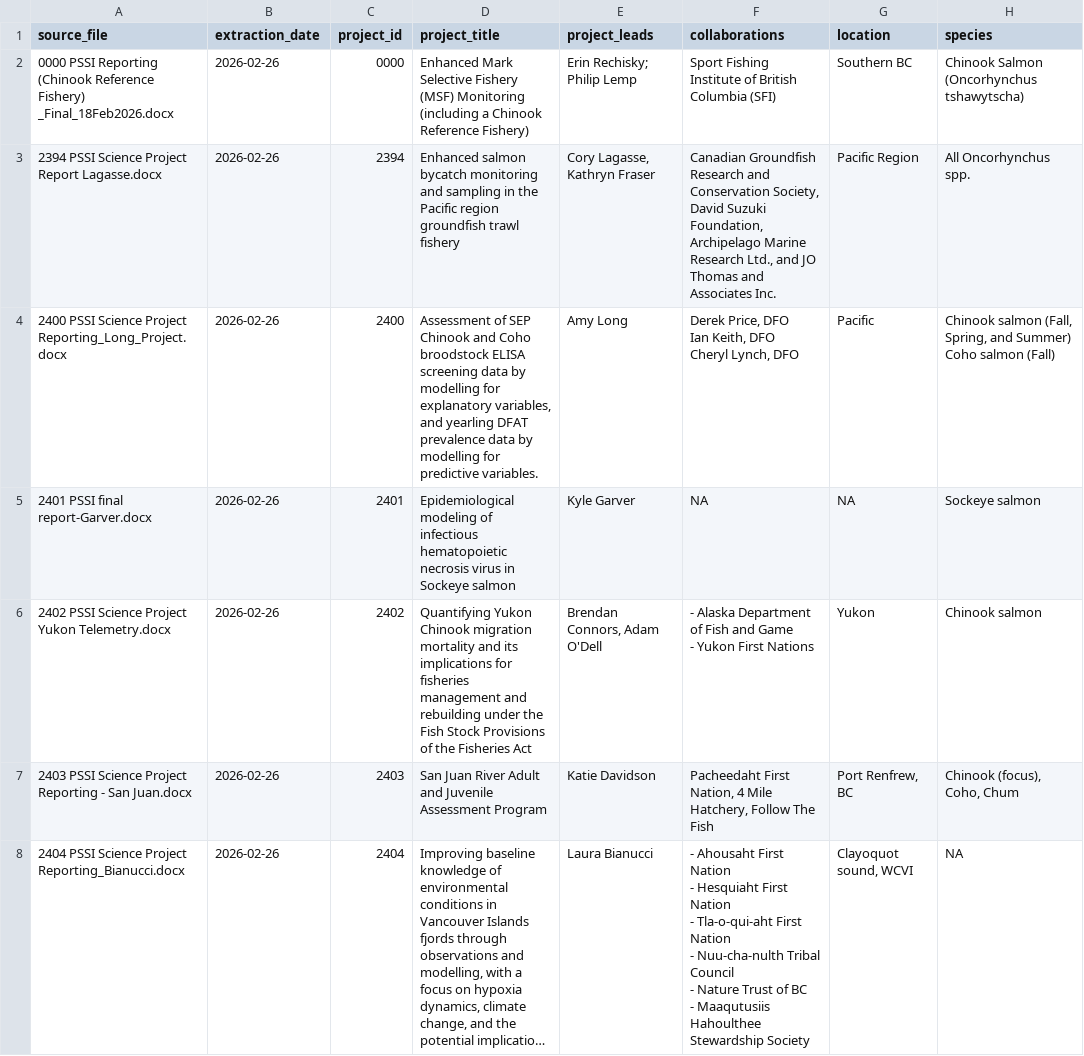
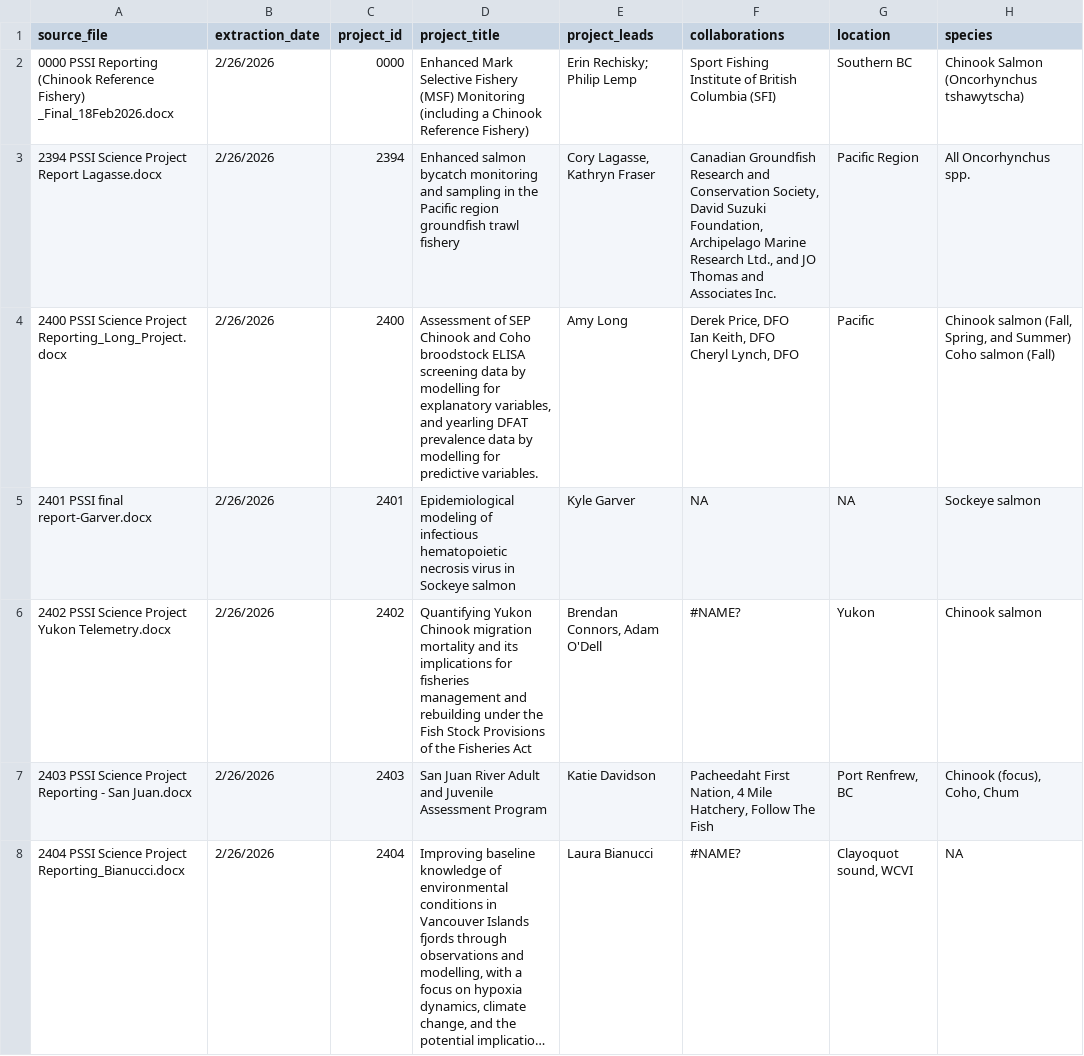
Before and after one commit to ennsjoe/PSSI-final-tech-report, a CSV file: data/processed/pssi_form_data_altered.csv (was data/processed/pssi_form_data.csv), drawn as a sheet; only a part is shown; long unchanged cells end in …; ↵ is a line break in a cell; the diff covers the shown part only; the diff names each change by its address in the sheet, - before the commit and + after, or states it on an @@ line.

Commit message:
csv update?

```diff
--- a/data/processed/pssi_form_data.csv
+++ b/data/processed/pssi_form_data_altered.csv
-B2:B8 (extraction_date): 2026-02-26
+B2:B8 (extraction_date): 2/26/2026
-F6 (collaborations): - Alaska Department of Fish and Game ↵ - Yukon First Nations
+F6 (collaborations): #NAME?
-F8 (collaborations): - Ahousaht First Nation ↵ - Hesquiaht First Nation ↵ - Tla-o-qui-aht First Nation ↵ - Nuu-cha-nulth Tribal Council ↵ - Nature Trust of BC ↵ - Maaqutusiis Hahoulthee Stewardship Society
+F8 (collaborations): #NAME?
```
Also changed, not shown: 50 edited cells elsewhere in this file.
